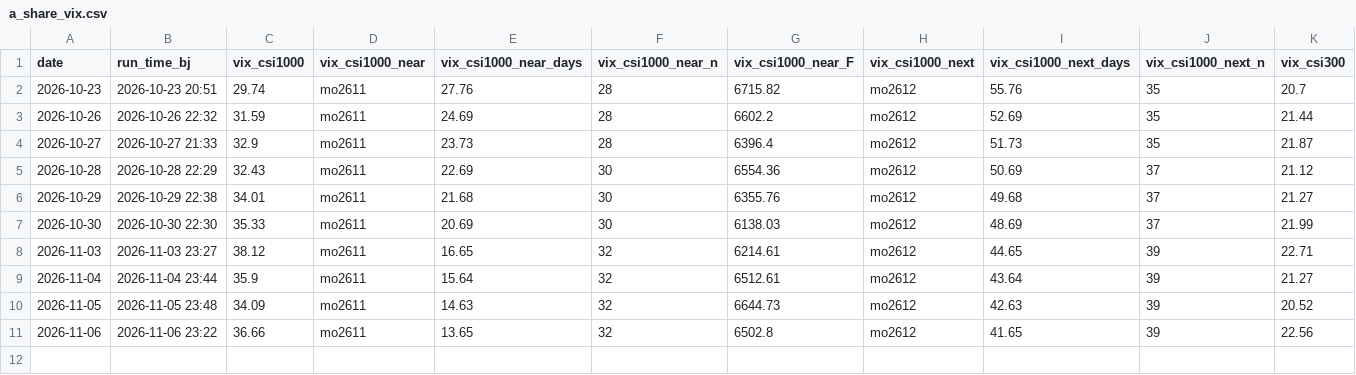
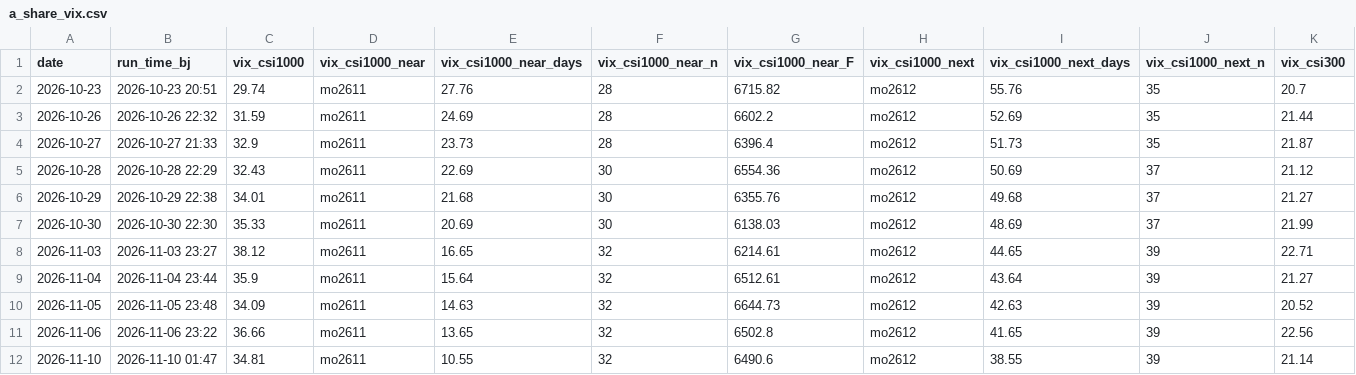
Before and after one commit to fatduck007/a-share-vix, a CSV file: data/a_share_vix.csv, drawn as a sheet; only a part is shown; rows hold the shown columns only; the diff names each change by its address in the sheet, - before the commit and + after, or states it on an @@ line.

```diff
--- a/data/a_share_vix.csv
+++ b/data/a_share_vix.csv
+row 12: 2026-11-10 | 2026-11-10 01:47 | 34.81 | mo2611 | 10.55 | 32 | 6490.6 | mo2612 | 38.55 | 39 | 21.14
```
Also changed, not shown: data/qvix_history.csv, 5 other files.
